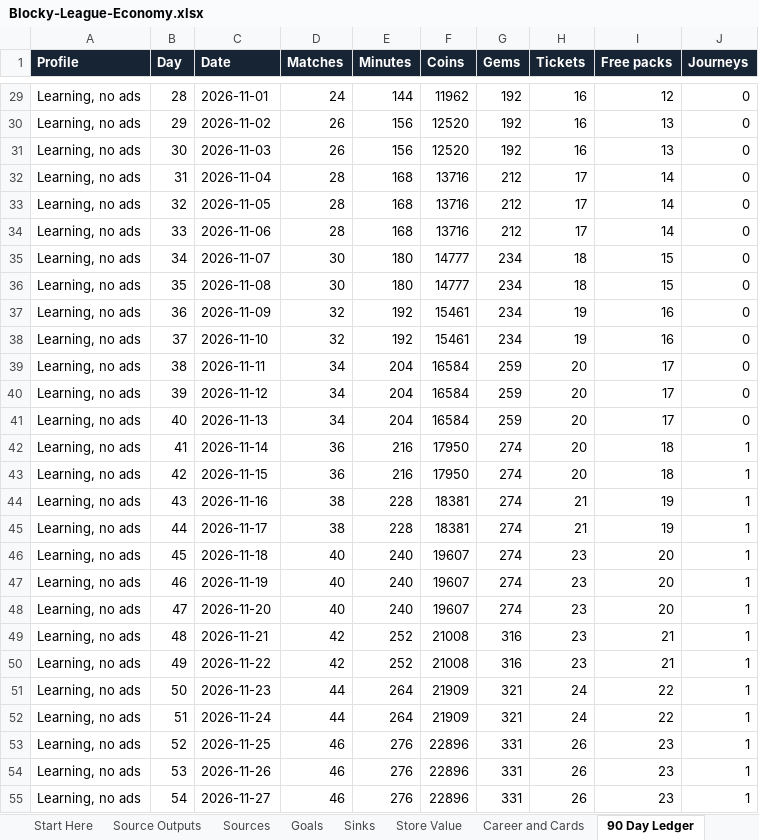
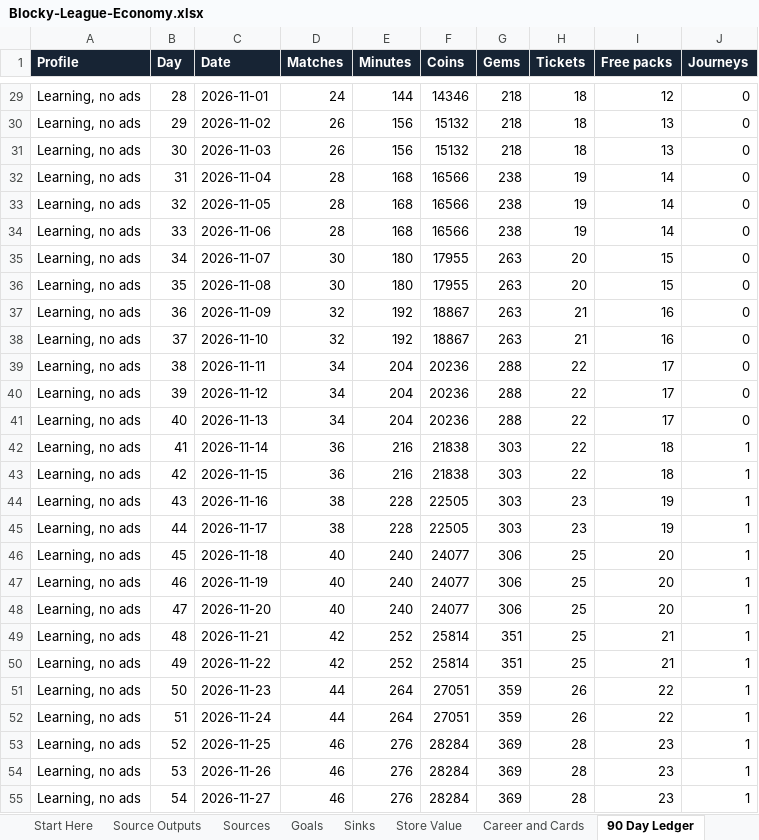
Before and after one commit to iSharaf6/blocky-league, an Excel workbook: docs/economy/Blocky-League-Economy.xlsx, sheet 90 Day Ledger, drawn as a sheet; only a part is shown, gaps mark what is left out; values as stored, in another font and other column widths than the file's, no borders; the diff covers the shown part only; the diff names each change by its address in the sheet, - before the commit and + after, or states it on an @@ line.

```diff
--- a/docs/economy/Blocky-League-Economy.xlsx (sheet 90 Day Ledger)
+++ b/docs/economy/Blocky-League-Economy.xlsx (sheet 90 Day Ledger)
-F29 (Coins): 11962
+F29 (Coins): 14346
-G29:G31 (Gems): 192
+G29:G31 (Gems): 218
-H29:H31 (Tickets): 16
+H29:H31 (Tickets): 18
-F30:F31 (Coins): 12520
+F30:F31 (Coins): 15132
-F32:F34 (Coins): 13716
+F32:F34 (Coins): 16566
-G32:G34 (Gems): 212
+G32:G34 (Gems): 238
-H32:H34 (Tickets): 17
+H32:H34 (Tickets): 19
-F35:F36 (Coins): 14777
+F35:F36 (Coins): 17955
-G35:G38 (Gems): 234
+G35:G38 (Gems): 263
-H35:H36 (Tickets): 18
+H35:H36 (Tickets): 20
-F37:F38 (Coins): 15461
+F37:F38 (Coins): 18867
-H37:H38 (Tickets): 19
+H37:H38 (Tickets): 21
-F39:F41 (Coins): 16584
+F39:F41 (Coins): 20236
-G39:G41 (Gems): 259
+G39:G41 (Gems): 288
-H39:H43 (Tickets): 20
+H39:H43 (Tickets): 22
-F42:F43 (Coins): 17950
+F42:F43 (Coins): 21838
-G42:G45 (Gems): 274
+G42:G45 (Gems): 303
-F44:F45 (Coins): 18381
+F44:F45 (Coins): 22505
-H44:H45 (Tickets): 21
+H44:H45 (Tickets): 23
-F46:F48 (Coins): 19607
+F46:F48 (Coins): 24077
-G46:G48 (Gems): 274
+G46:G48 (Gems): 306
-H46:H50 (Tickets): 23
+H46:H50 (Tickets): 25
-F49:F50 (Coins): 21008
+F49:F50 (Coins): 25814
-G49:G50 (Gems): 316
+G49:G50 (Gems): 351
-F51:F52 (Coins): 21909
+F51:F52 (Coins): 27051
-G51:G52 (Gems): 321
+G51:G52 (Gems): 359
-H51:H52 (Tickets): 24
+H51:H52 (Tickets): 26
-F53:F55 (Coins): 22896
+F53:F55 (Coins): 28284
-G53:G55 (Gems): 331
+G53:G55 (Gems): 369
-H53:H55 (Tickets): 26
+H53:H55 (Tickets): 28
```
Also changed, not shown: 1262 edited cells elsewhere in this sheet, sheet Sources, sheet Goals, sheet Source Outputs, sheet Start Here, sheet Checks and Limits, other sheet tabs, charts or pictures, 44 other files.
